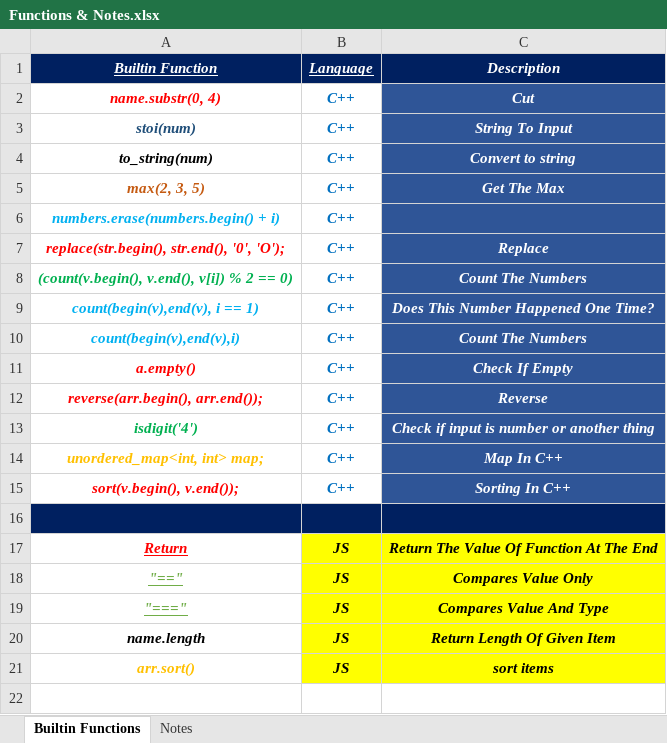
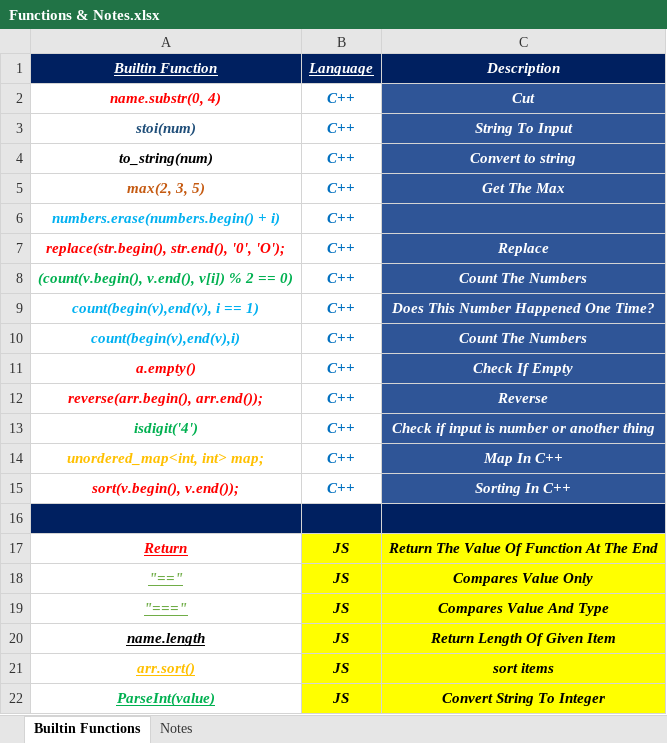
Before and after one commit to Marawan-Saqr/Problem-Solving, an Excel workbook: Functions & Notes.xlsx, sheet Builtin Functions, drawn as a sheet; values as stored, in another font and other column widths than the file's, no borders; the diff names each change by its address in the sheet, - before the commit and + after, or states it on an @@ line.

```diff
--- a/Functions & Notes.xlsx (sheet Builtin Functions)
+++ b/Functions & Notes.xlsx (sheet Builtin Functions)
-A20:A21 underline: off
+A20:A21 underline: on
+row 22: ParseInt(value) | JS | Convert String To Integer
```
Also changed, not shown: Problem Solving History.xlsx, 55 other files.
